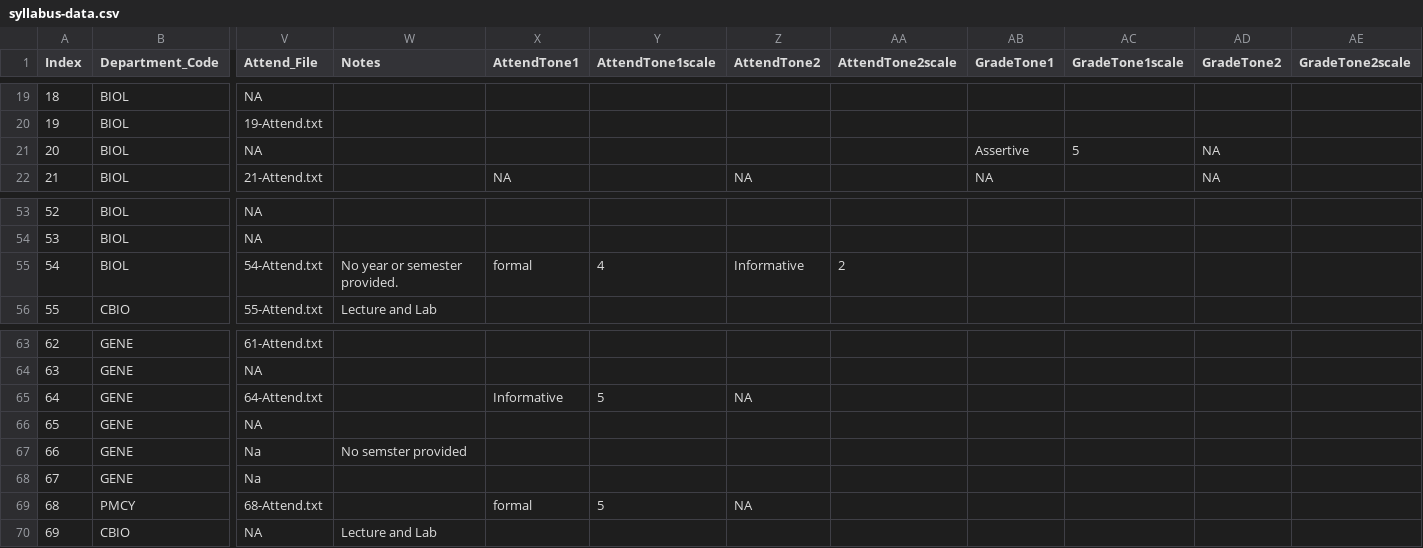
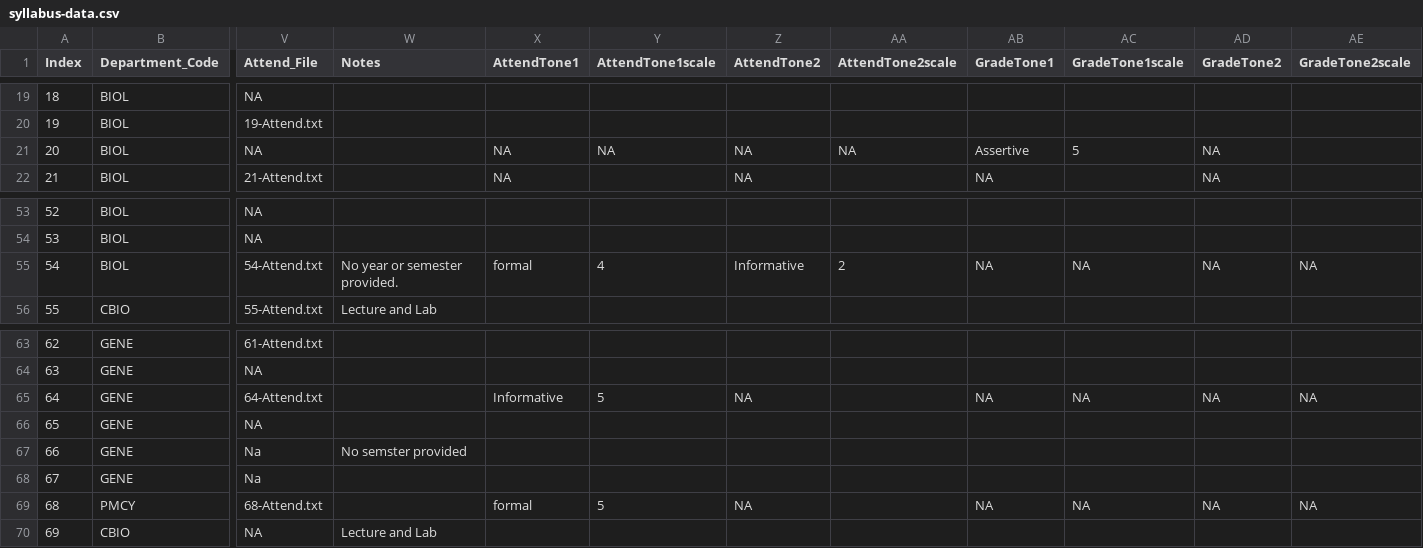
Before and after one commit to MajewskaLab/syllabus-review-project, a CSV file: syllabus-data.csv, drawn as a sheet; only a part is shown, gaps mark what is left out; the diff covers the shown part only; the diff names each change by its address in the sheet, - before the commit and + after, or states it on an @@ line.

Commit message:
tone update

```diff
--- a/syllabus-data.csv
+++ b/syllabus-data.csv
-X21 (AttendTone1): (empty)
+X21 (AttendTone1): NA
-Y21 (AttendTone1scale): (empty)
+Y21 (AttendTone1scale): NA
-Z21 (AttendTone2): (empty)
+Z21 (AttendTone2): NA
-AA21 (AttendTone2scale): (empty)
+AA21 (AttendTone2scale): NA
-AB55 (GradeTone1): (empty)
+AB55 (GradeTone1): NA
-AC55 (GradeTone1scale): (empty)
+AC55 (GradeTone1scale): NA
-AD55 (GradeTone2): (empty)
+AD55 (GradeTone2): NA
-AE55 (GradeTone2scale): (empty)
+AE55 (GradeTone2scale): NA
-AB65 (GradeTone1): (empty)
+AB65 (GradeTone1): NA
-AC65 (GradeTone1scale): (empty)
+AC65 (GradeTone1scale): NA
-AD65 (GradeTone2): (empty)
+AD65 (GradeTone2): NA
-AE65 (GradeTone2scale): (empty)
+AE65 (GradeTone2scale): NA
-AB69 (GradeTone1): (empty)
+AB69 (GradeTone1): NA
-AC69 (GradeTone1scale): (empty)
+AC69 (GradeTone1scale): NA
-AD69 (GradeTone2): (empty)
+AD69 (GradeTone2): NA
-AE69 (GradeTone2scale): (empty)
+AE69 (GradeTone2scale): NA
```
Also changed, not shown: 5 removed rows and 28 edited cells elsewhere in this file, 1 other file.
